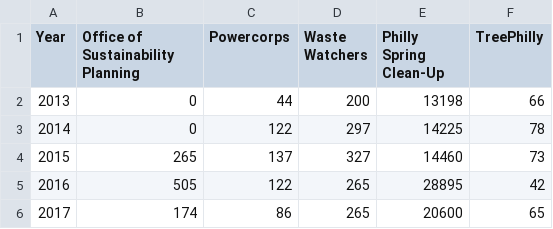
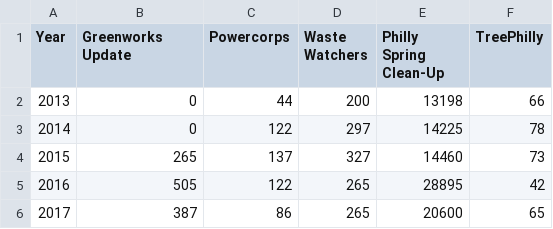
Before and after one commit to CityOfPhiladelphia/greenworks-dashboard, a CSV file: _data/engaged_philadelphians.csv, drawn as a sheet.

Commit message:
changed OOS label back to Greenworks Update

```diff
--- a/_data/engaged_philadelphians.csv
+++ b/_data/engaged_philadelphians.csv
@@ -1,2 +1,2 @@
-Year,Office of Sustainability Planning,Powercorps,Waste Watchers,Philly Spring Clean-Up,TreePhilly
+Year,Greenworks Update,Powercorps,Waste Watchers,Philly Spring Clean-Up,TreePhilly
 2013,0,44,200,13198,66
@@ -5,2 +5,2 @@ Year,Office of Sustainability Planning,Powercorps,Waste Watchers,Philly Spring C
 2016,505,122,265,28895,42
-2017,174,86,265,20600,65
+2017,387,86,265,20600,65
```
